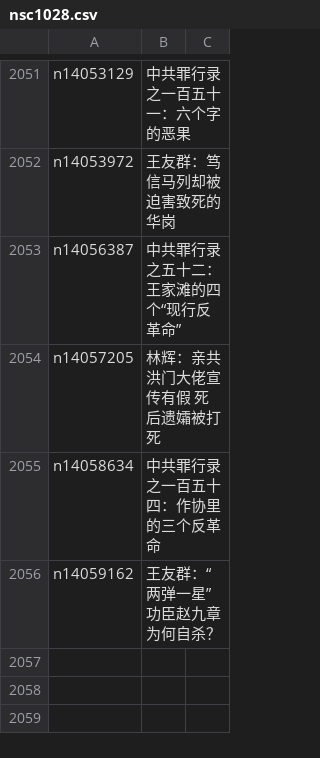
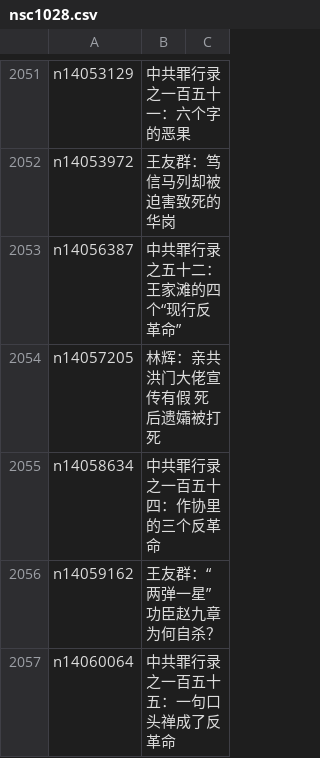
Before and after one commit to epic-marker/epoch-comment, a CSV file: indexes/nsc1028.csv, drawn as a sheet; only a part is shown, gaps mark what is left out; the diff names each change by its address in the sheet, - before the commit and + after, or states it on an @@ line.

```diff
--- a/indexes/nsc1028.csv
+++ b/indexes/nsc1028.csv
+row 2057: n14060064 | 中共罪行录之一百五十五：一句口头禅成了反革命
```
Also changed, not shown: indexes/nsc1025.csv, indexes/nsc993.csv, 21 other files.
